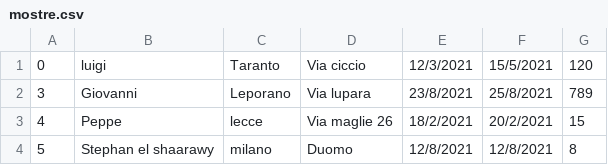
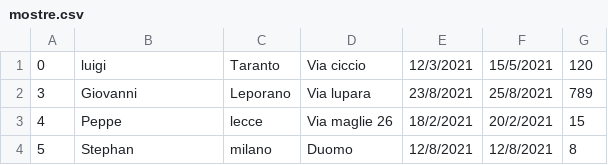
Before and after one commit to CrazyBitDev/ProjectStarkIndustries, a CSV file: mostre.csv, drawn as a sheet.

```diff
--- a/mostre.csv
+++ b/mostre.csv
@@ -3,2 +3,2 @@
 4,Peppe,lecce,Via maglie 26,18/2/2021,20/2/2021,15
-5,Stephan el shaarawy,milano,Duomo,12/8/2021,12/8/2021,8
+5,Stephan,milano,Duomo,12/8/2021,12/8/2021,8
```
Also changed, not shown: 3 other files.
